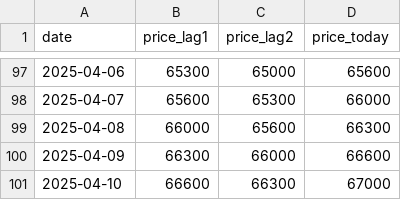
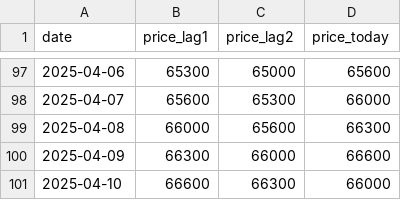
Before and after one commit to yudhaislamisulistya/rpl_sc_06_01, a CSV file: 03_MLOps_Sample/data/data.csv, drawn as a sheet; only a part is shown, gaps mark what is left out.

Commit message:
Enhance data handling and API functionality: add actual price input endpoint, update data processing logic, and refine .gitignore

```diff
--- a/03_MLOps_Sample/data/data.csv
+++ b/03_MLOps_Sample/data/data.csv
@@ -100,2 +100,2 @@ date,price_lag1,price_lag2,price_today
 2025-04-09,66300,66000,66600
-2025-04-10,66600,66300,67000
+2025-04-10,66600,66300,66000
```
Also changed, not shown: 3 other files.
